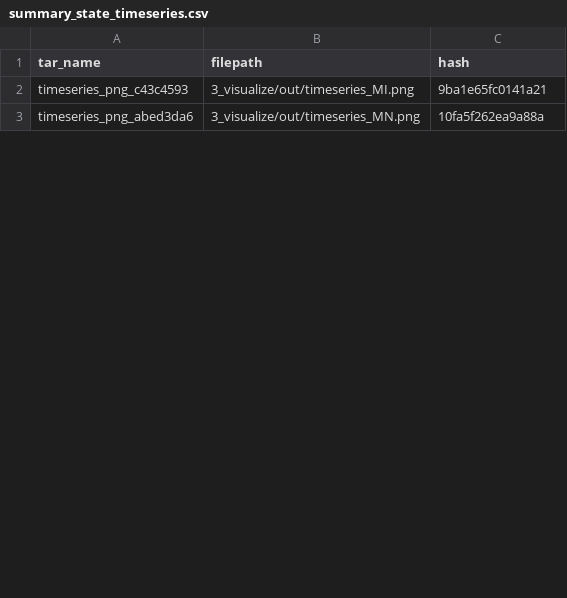
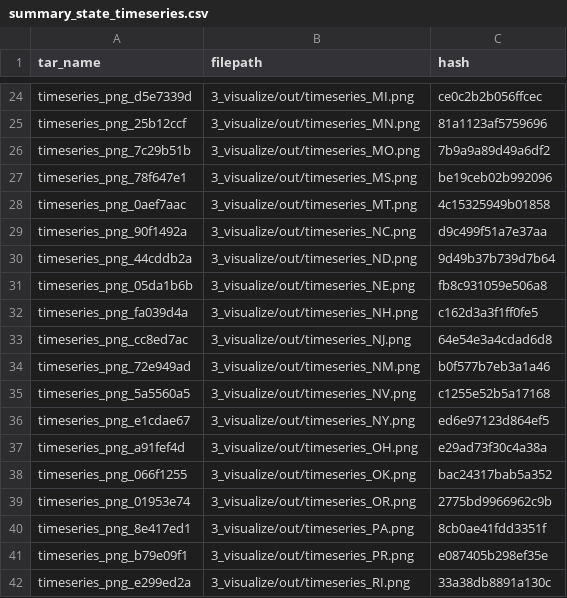
Before and after one commit to galengorski/ds-pipelines-targets-3, a CSV file: 3_visualize/log/summary_state_timeseries.csv, drawn as a sheet; only a part is shown, gaps mark what is left out; the diff covers the shown part only.

```diff
--- a/3_visualize/log/summary_state_timeseries.csv
+++ b/3_visualize/log/summary_state_timeseries.csv
@@ -2,2 +24,19 @@ tar_name,filepath,hash
-timeseries_png_c43c4593,3_visualize/out/timeseries_MI.png,9ba1e65fc0141a21
-timeseries_png_abed3da6,3_visualize/out/timeseries_MN.png,10fa5f262ea9a88a
+timeseries_png_d5e7339d,3_visualize/out/timeseries_MI.png,ce0c2b2b056ffcec
+timeseries_png_25b12ccf,3_visualize/out/timeseries_MN.png,81a1123af5759696
+timeseries_png_7c29b51b,3_visualize/out/timeseries_MO.png,7b9a9a89d49a6df2
+timeseries_png_78f647e1,3_visualize/out/timeseries_MS.png,be19ceb02b992096
+timeseries_png_0aef7aac,3_visualize/out/timeseries_MT.png,4c15325949b01858
+timeseries_png_90f1492a,3_visualize/out/timeseries_NC.png,d9c499f51a7e37aa
+timeseries_png_44cddb2a,3_visualize/out/timeseries_ND.png,9d49b37b739d7b64
+timeseries_png_05da1b6b,3_visualize/out/timeseries_NE.png,fb8c931059e506a8
+timeseries_png_fa039d4a,3_visualize/out/timeseries_NH.png,c162d3a3f1ff0fe5
+timeseries_png_cc8ed7ac,3_visualize/out/timeseries_NJ.png,64e54e3a4cdad6d8
+timeseries_png_72e949ad,3_visualize/out/timeseries_NM.png,b0f577b7eb3a1a46
+timeseries_png_5a5560a5,3_visualize/out/timeseries_NV.png,c1255e52b5a17168
+timeseries_png_e1cdae67,3_visualize/out/timeseries_NY.png,ed6e97123d864ef5
+timeseries_png_a91fef4d,3_visualize/out/timeseries_OH.png,e29ad73f30c4a38a
+timeseries_png_066f1255,3_visualize/out/timeseries_OK.png,bac24317bab5a352
+timeseries_png_01953e74,3_visualize/out/timeseries_OR.png,2775bd9966962c9b
+timeseries_png_8e417ed1,3_visualize/out/timeseries_PA.png,8cb0ae41fdd3351f
+timeseries_png_b79e09f1,3_visualize/out/timeseries_PR.png,e087405b298ef35e
+timeseries_png_e299ed2a,3_visualize/out/timeseries_RI.png,33a38db8891a130c
```
Also changed, not shown: 31 added rows and 2 edited cells elsewhere in this file, 1 other file.
